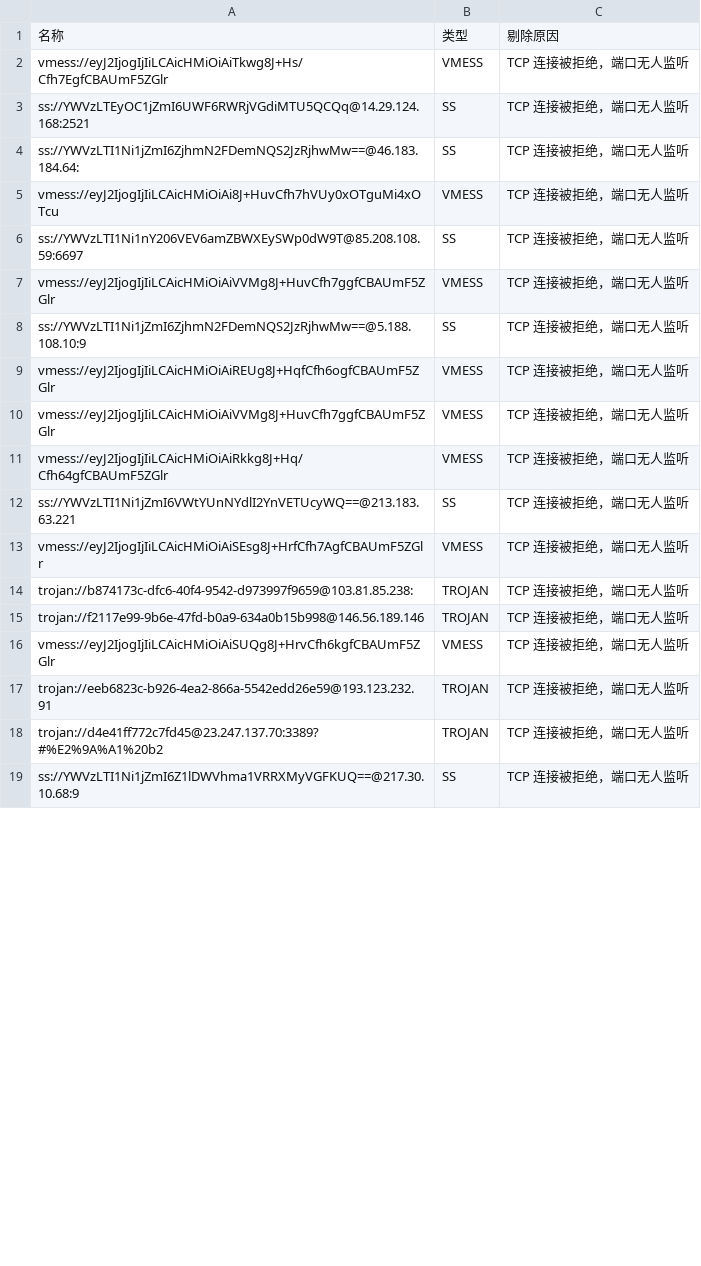
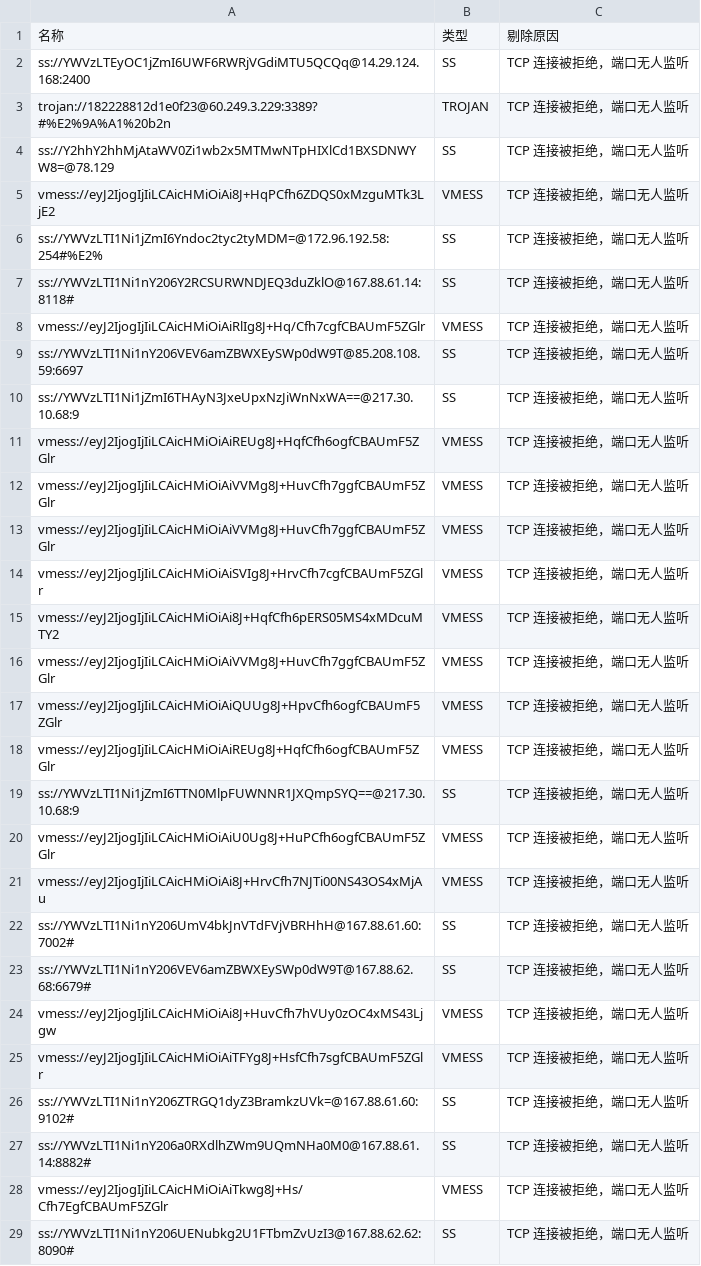
Before and after one commit to learnLi/free-nodes, a CSV file: pruned_list_raw.txt.csv, drawn as a sheet; only a part is shown; the diff covers the shown part only.

```diff
--- a/pruned_list_raw.txt.csv
+++ b/pruned_list_raw.txt.csv
@@ -1,19 +1,29 @@
 名称,类型,剔除原因
-vmess://eyJ2IjogIjIiLCAicHMiOiAiTkwg8J+Hs/Cfh7EgfCBAUmF5ZGlr,VMESS,TCP 连接被拒绝，端口无人监听
-ss://YWVzLTEyOC1jZmI6UWF6RWRjVGdiMTU5QCQq@14.29.124.168:2521,SS,TCP 连接被拒绝，端口无人监听
-ss://YWVzLTI1Ni1jZmI6ZjhmN2FDemNQS2JzRjhwMw==@46.183.184.64:,SS,TCP 连接被拒绝，端口无人监听
-vmess://eyJ2IjogIjIiLCAicHMiOiAi8J+HuvCfh7hVUy0xOTguMi4xOTcu,VMESS,TCP 连接被拒绝，端口无人监听
+ss://YWVzLTEyOC1jZmI6UWF6RWRjVGdiMTU5QCQq@14.29.124.168:2400,SS,TCP 连接被拒绝，端口无人监听
+trojan://182228812d1e0f23@60.249.3.229:3389?#%E2%9A%A1%20b2n,TROJAN,TCP 连接被拒绝，端口无人监听
+ss://Y2hhY2hhMjAtaWV0Zi1wb2x5MTMwNTpHIXlCd1BXSDNWYW8=@78.129,SS,TCP 连接被拒绝，端口无人监听
+vmess://eyJ2IjogIjIiLCAicHMiOiAi8J+HqPCfh6ZDQS0xMzguMTk3LjE2,VMESS,TCP 连接被拒绝，端口无人监听
+ss://YWVzLTI1Ni1jZmI6Yndoc2tyc2tyMDM=@172.96.192.58:254#%E2%,SS,TCP 连接被拒绝，端口无人监听
+ss://YWVzLTI1Ni1nY206Y2RCSURWNDJEQ3duZklO@167.88.61.14:8118#,SS,TCP 连接被拒绝，端口无人监听
+vmess://eyJ2IjogIjIiLCAicHMiOiAiRlIg8J+Hq/Cfh7cgfCBAUmF5ZGlr,VMESS,TCP 连接被拒绝，端口无人监听
 ss://YWVzLTI1Ni1nY206VEV6amZBWXEySWp0dW9T@85.208.108.59:6697,SS,TCP 连接被拒绝，端口无人监听
-vmess://eyJ2IjogIjIiLCAicHMiOiAiVVMg8J+HuvCfh7ggfCBAUmF5ZGlr,VMESS,TCP 连接被拒绝，端口无人监听
-ss://YWVzLTI1Ni1jZmI6ZjhmN2FDemNQS2JzRjhwMw==@5.188.108.10:9,SS,TCP 连接被拒绝，端口无人监听
+ss://YWVzLTI1Ni1jZmI6THAyN3JxeUpxNzJiWnNxWA==@217.30.10.68:9,SS,TCP 连接被拒绝，端口无人监听
 vmess://eyJ2IjogIjIiLCAicHMiOiAiREUg8J+HqfCfh6ogfCBAUmF5ZGlr,VMESS,TCP 连接被拒绝，端口无人监听
 vmess://eyJ2IjogIjIiLCAicHMiOiAiVVMg8J+HuvCfh7ggfCBAUmF5ZGlr,VMESS,TCP 连接被拒绝，端口无人监听
-vmess://eyJ2IjogIjIiLCAicHMiOiAiRkkg8J+Hq/Cfh64gfCBAUmF5ZGlr,VMESS,TCP 连接被拒绝，端口无人监听
-ss://YWVzLTI1Ni1jZmI6VWtYUnNYdlI2YnVETUcyWQ==@213.183.63.221,SS,TCP 连接被拒绝，端口无人监听
-vmess://eyJ2IjogIjIiLCAicHMiOiAiSEsg8J+HrfCfh7AgfCBAUmF5ZGlr,VMESS,TCP 连接被拒绝，端口无人监听
-trojan://b874173c-dfc6-40f4-9542-d973997f9659@103.81.85.238:,TROJAN,TCP 连接被拒绝，端口无人监听
-trojan://f2117e99-9b6e-47fd-b0a9-634a0b15b998@146.56.189.146,TROJAN,TCP 连接被拒绝，端口无人监听
-vmess://eyJ2IjogIjIiLCAicHMiOiAiSUQg8J+HrvCfh6kgfCBAUmF5ZGlr,VMESS,TCP 连接被拒绝，端口无人监听
-trojan://eeb6823c-b926-4ea2-866a-5542edd26e59@193.123.232.91,TROJAN,TCP 连接被拒绝，端口无人监听
-trojan://d4e41ff772c7fd45@23.247.137.70:3389?#%E2%9A%A1%20b2,TROJAN,TCP 连接被拒绝，端口无人监听
-ss://YWVzLTI1Ni1jZmI6Z1lDWVhma1VRRXMyVGFKUQ==@217.30.10.68:9,SS,TCP 连接被拒绝，端口无人监听
+vmess://eyJ2IjogIjIiLCAicHMiOiAiVVMg8J+HuvCfh7ggfCBAUmF5ZGlr,VMESS,TCP 连接被拒绝，端口无人监听
+vmess://eyJ2IjogIjIiLCAicHMiOiAiSVIg8J+HrvCfh7cgfCBAUmF5ZGlr,VMESS,TCP 连接被拒绝，端口无人监听
+vmess://eyJ2IjogIjIiLCAicHMiOiAi8J+HqfCfh6pERS05MS4xMDcuMTY2,VMESS,TCP 连接被拒绝，端口无人监听
+vmess://eyJ2IjogIjIiLCAicHMiOiAiVVMg8J+HuvCfh7ggfCBAUmF5ZGlr,VMESS,TCP 连接被拒绝，端口无人监听
+vmess://eyJ2IjogIjIiLCAicHMiOiAiQUUg8J+HpvCfh6ogfCBAUmF5ZGlr,VMESS,TCP 连接被拒绝，端口无人监听
+vmess://eyJ2IjogIjIiLCAicHMiOiAiREUg8J+HqfCfh6ogfCBAUmF5ZGlr,VMESS,TCP 连接被拒绝，端口无人监听
+ss://YWVzLTI1Ni1jZmI6TTN0MlpFUWNNR1JXQmpSYQ==@217.30.10.68:9,SS,TCP 连接被拒绝，端口无人监听
+vmess://eyJ2IjogIjIiLCAicHMiOiAiU0Ug8J+HuPCfh6ogfCBAUmF5ZGlr,VMESS,TCP 连接被拒绝，端口无人监听
+vmess://eyJ2IjogIjIiLCAicHMiOiAi8J+HrvCfh7NJTi00NS43OS4xMjAu,VMESS,TCP 连接被拒绝，端口无人监听
+ss://YWVzLTI1Ni1nY206UmV4bkJnVTdFVjVBRHhH@167.88.61.60:7002#,SS,TCP 连接被拒绝，端口无人监听
+ss://YWVzLTI1Ni1nY206VEV6amZBWXEySWp0dW9T@167.88.62.68:6679#,SS,TCP 连接被拒绝，端口无人监听
+vmess://eyJ2IjogIjIiLCAicHMiOiAi8J+HuvCfh7hVUy0zOC4xMS43Ljgw,VMESS,TCP 连接被拒绝，端口无人监听
+vmess://eyJ2IjogIjIiLCAicHMiOiAiTFYg8J+HsfCfh7sgfCBAUmF5ZGlr,VMESS,TCP 连接被拒绝，端口无人监听
+ss://YWVzLTI1Ni1nY206ZTRGQ1dyZ3BramkzUVk=@167.88.61.60:9102#,SS,TCP 连接被拒绝，端口无人监听
+ss://YWVzLTI1Ni1nY206a0RXdlhZWm9UQmNHa0M0@167.88.61.14:8882#,SS,TCP 连接被拒绝，端口无人监听
+vmess://eyJ2IjogIjIiLCAicHMiOiAiTkwg8J+Hs/Cfh7EgfCBAUmF5ZGlr,VMESS,TCP 连接被拒绝，端口无人监听
+ss://YWVzLTI1Ni1nY206UENubkg2U1FTbmZvUzI3@167.88.62.62:8090#,SS,TCP 连接被拒绝，端口无人监听
```
Also changed, not shown: 20 added rows, 4 removed rows, 3 moved rows and 3 edited cells elsewhere in this file, pruned_list.meta.yml.csv, pruned_list.yml.csv, 54 other files.
